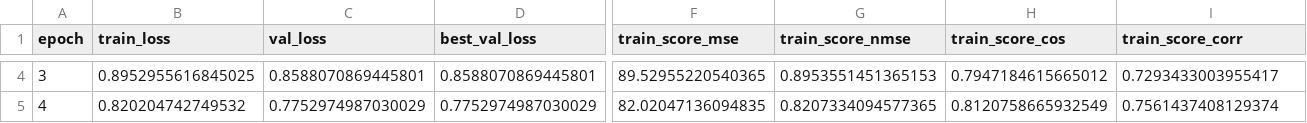
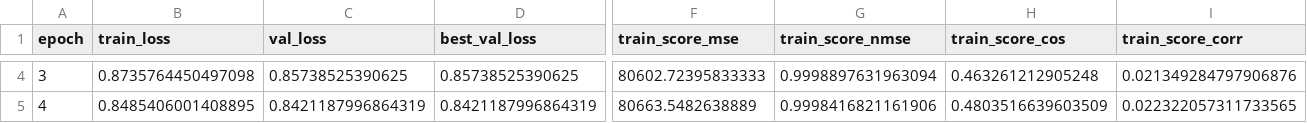
Before and after one commit to jeongbyeolsol/noise2score-js, a CSV file: checkpoints/ardae/train_for_debug/metrics.csv, drawn as a sheet; only a part is shown, gaps mark what is left out; the diff covers the shown part only; the diff names each change by its address in the sheet, - before the commit and + after, or states it on an @@ line.

```diff
--- a/checkpoints/ardae/train_for_debug/metrics.csv
+++ b/checkpoints/ardae/train_for_debug/metrics.csv
-B4 (train_loss): 0.8952955616845025
+B4 (train_loss): 0.8735764450497098
-C4 (val_loss): 0.8588070869445801
+C4 (val_loss): 0.85738525390625
-D4 (best_val_loss): 0.8588070869445801
+D4 (best_val_loss): 0.85738525390625
-F4 (train_score_mse): 89.52955220540365
+F4 (train_score_mse): 80602.72395833333
-G4 (train_score_nmse): 0.8953551451365153
+G4 (train_score_nmse): 0.9998897631963094
-H4 (train_score_cos): 0.7947184615665012
+H4 (train_score_cos): 0.463261212905248
-I4 (train_score_corr): 0.7293433003955417
+I4 (train_score_corr): 0.021349284797906876
-B5 (train_loss): 0.820204742749532
+B5 (train_loss): 0.8485406001408895
-C5 (val_loss): 0.7752974987030029
+C5 (val_loss): 0.8421187996864319
-D5 (best_val_loss): 0.7752974987030029
+D5 (best_val_loss): 0.8421187996864319
-F5 (train_score_mse): 82.02047136094835
+F5 (train_score_mse): 80663.5482638889
-G5 (train_score_nmse): 0.8207334094577365
+G5 (train_score_nmse): 0.9998416821161906
-H5 (train_score_cos): 0.8120758665932549
+H5 (train_score_cos): 0.4803516639603509
-I5 (train_score_corr): 0.7561437408129374
+I5 (train_score_corr): 0.022322057311733565
```
Also changed, not shown: 139 edited cells elsewhere in this file, 48 other files.
